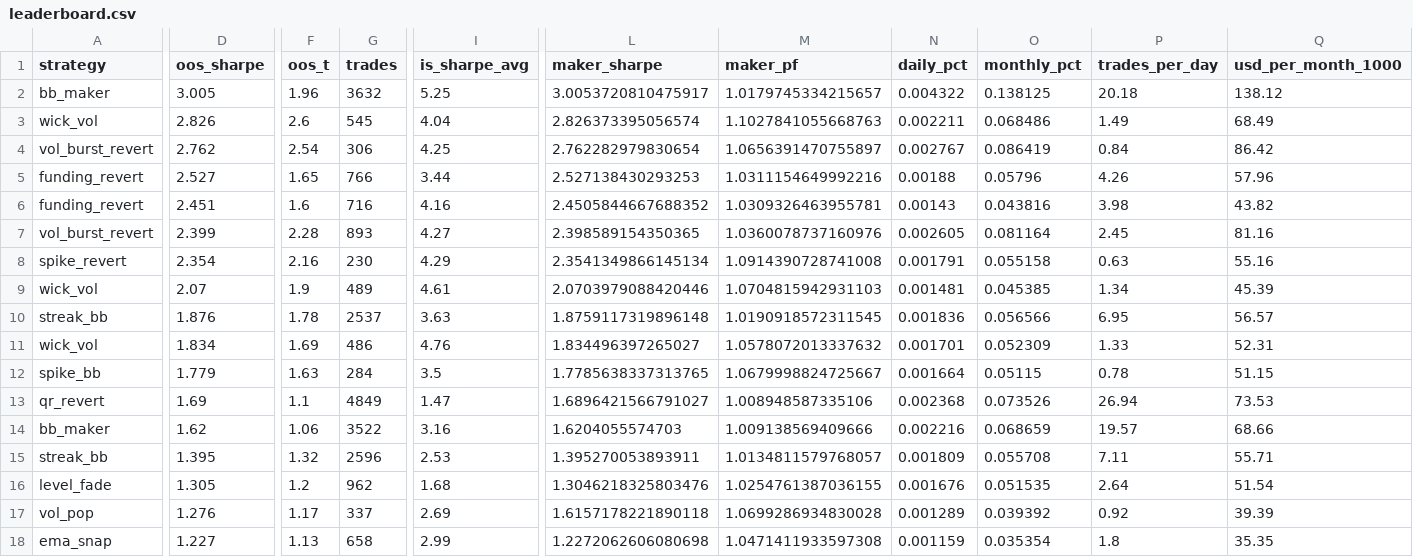
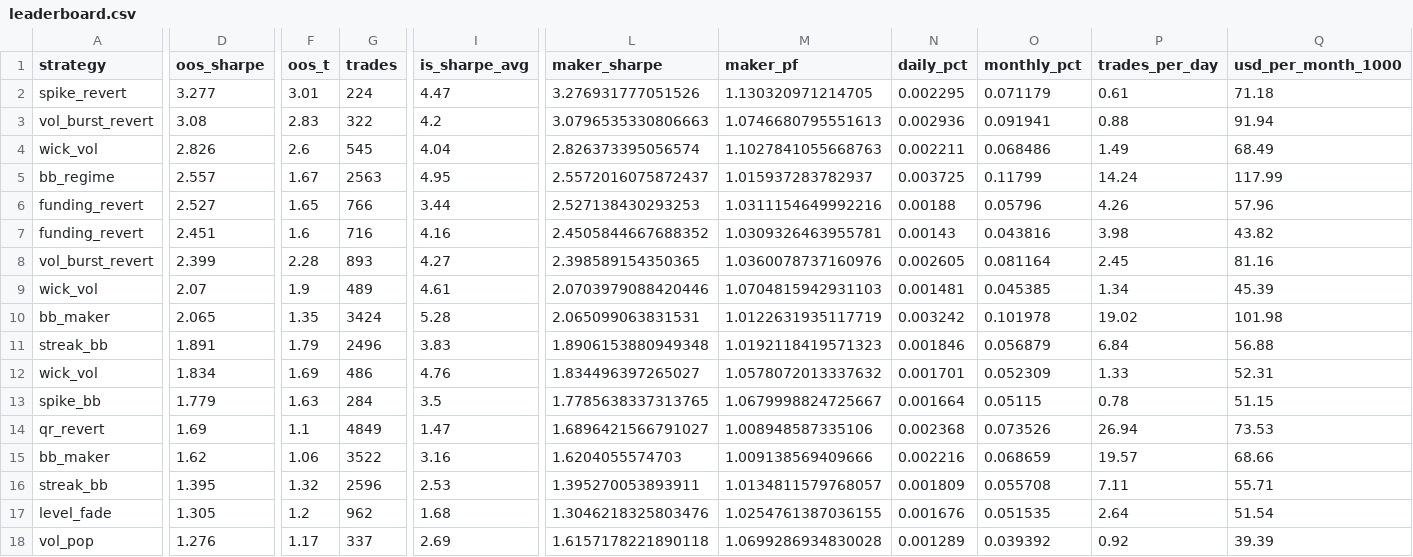
Before and after one commit to davletovaalmira11-creator/my-termux-project, a CSV file: scalp-lab/reports/leaderboard.csv, drawn as a sheet; only a part is shown, gaps mark what is left out; the shorter side is filled out with more unchanged rows; removed rows and columns are numbered as before the commit, all else as after; rows hold the shown columns only; the diff names each change by its address in the sheet, - before the commit and + after, or states it on an @@ line.

```diff
--- a/scalp-lab/reports/leaderboard.csv
+++ b/scalp-lab/reports/leaderboard.csv
-row 2: bb_maker | 3.005 | 1.96 | 3632 | 5.25 | 3.0053720810475917 | 1.0179745334215657 | 0.004322 | 0.138125 | 20.18 | 138.12
+row 2: spike_revert | 3.277 | 3.01 | 224 | 4.47 | 3.276931777051526 | 1.130320971214705 | 0.002295 | 0.071179 | 0.61 | 71.18
+row 3: vol_burst_revert | 3.08 | 2.83 | 322 | 4.2 | 3.0796535330806663 | 1.0746680795551613 | 0.002936 | 0.091941 | 0.88 | 91.94
-row 4: vol_burst_revert | 2.762 | 2.54 | 306 | 4.25 | 2.762282979830654 | 1.0656391470755897 | 0.002767 | 0.086419 | 0.84 | 86.42
+row 5: bb_regime | 2.557 | 1.67 | 2563 | 4.95 | 2.5572016075872437 | 1.015937283782937 | 0.003725 | 0.11799 | 14.24 | 117.99
-row 8: spike_revert | 2.354 | 2.16 | 230 | 4.29 | 2.3541349866145134 | 1.0914390728741008 | 0.001791 | 0.055158 | 0.63 | 55.16
+row 10: bb_maker | 2.065 | 1.35 | 3424 | 5.28 | 2.065099063831531 | 1.0122631935117719 | 0.003242 | 0.101978 | 19.02 | 101.98
-D11 (oos_sharpe): 1.876
+D11 (oos_sharpe): 1.891
-F11 (oos_t): 1.78
+F11 (oos_t): 1.79
-G11 (trades): 2537
+G11 (trades): 2496
-I11 (is_sharpe_avg): 3.63
+I11 (is_sharpe_avg): 3.83
-L11 (maker_sharpe): 1.8759117319896148
+L11 (maker_sharpe): 1.8906153880949348
-M11 (maker_pf): 1.0190918572311545
+M11 (maker_pf): 1.0192118419571323
-N11 (daily_pct): 0.001836
+N11 (daily_pct): 0.001846
-O11 (monthly_pct): 0.056566
+O11 (monthly_pct): 0.056879
-P11 (trades_per_day): 6.95
+P11 (trades_per_day): 6.84
-Q11 (usd_per_month_1000): 56.57
+Q11 (usd_per_month_1000): 56.88
```
Also changed, not shown: scalp-lab/reports/archive.csv, 2 other files.
